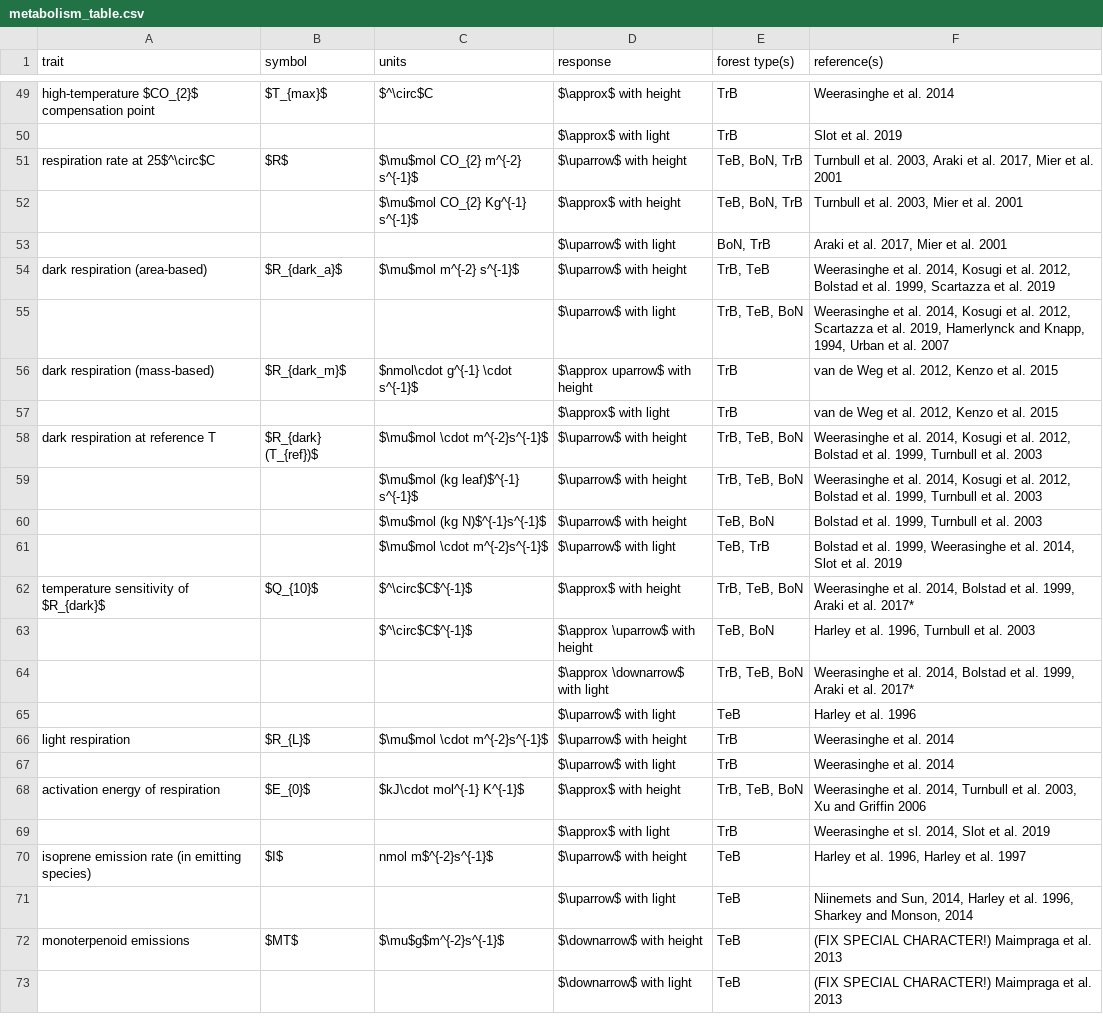
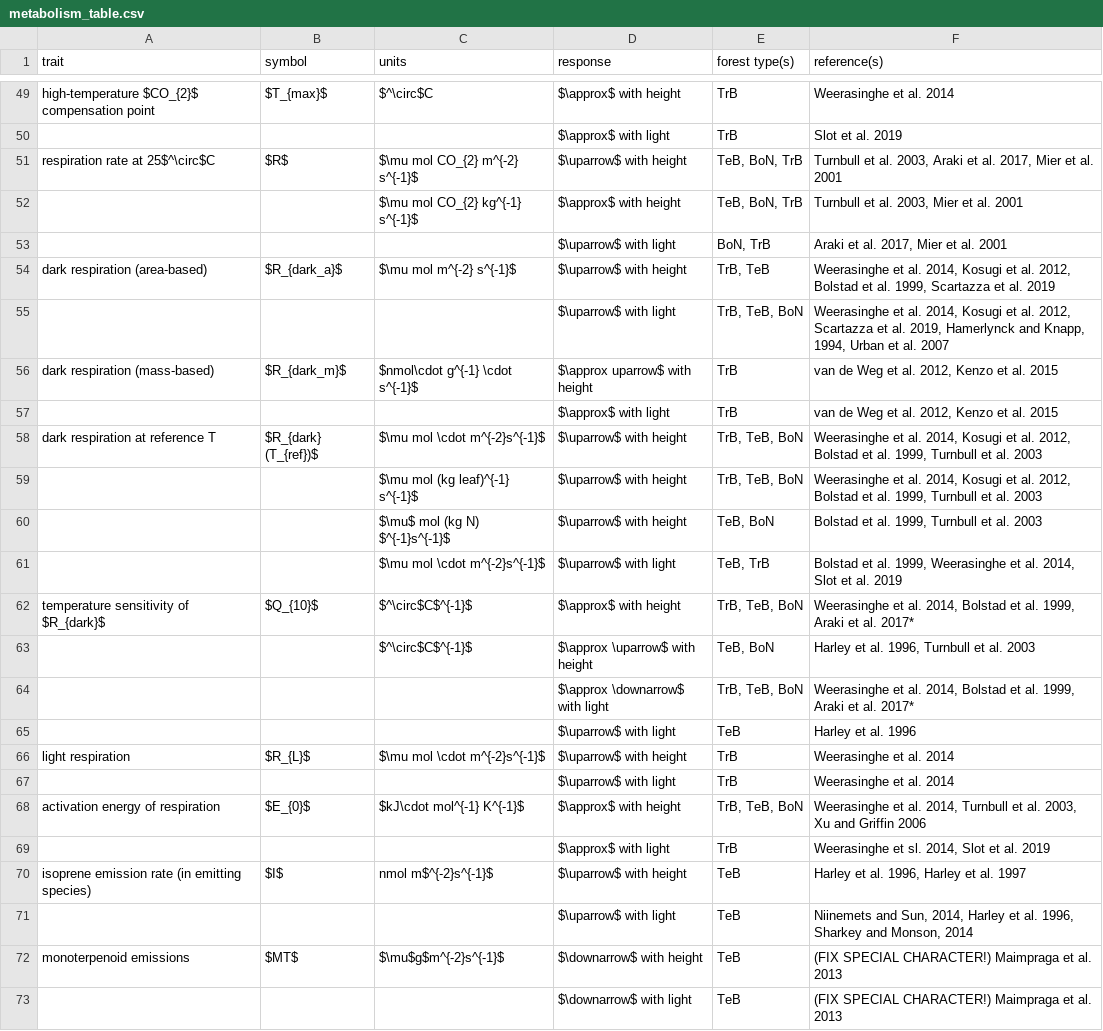
Before and after one commit to EcoClimLab/vertical-thermal-review, a CSV file: Lit_Review/metabolism_table.csv, drawn as a sheet; only a part is shown, gaps mark what is left out; the diff covers the shown part only.

```diff
--- a/Lit_Review/metabolism_table.csv
+++ b/Lit_Review/metabolism_table.csv
@@ -50,6 +50,6 @@ high-temperature $CO_{2}$ compensation point,$T_{max}$,$^\circ$C,$\approx$ with
 ,,,$\approx$ with light,TrB,Slot et al. 2019
-respiration rate at 25$^\circ$C,$R$,$\mu$mol CO_{2} m^{-2} s^{-1}$,$\uparrow$ with height,"TeB, BoN, TrB","Turnbull et al. 2003, Araki et al. 2017, Mier et al. 2001"
-,,$\mu$mol CO_{2} Kg^{-1} s^{-1}$,$\approx$ with height,"TeB, BoN, TrB","Turnbull et al. 2003, Mier et al. 2001"
+respiration rate at 25$^\circ$C,$R$,$\mu mol CO_{2} m^{-2} s^{-1}$,$\uparrow$ with height,"TeB, BoN, TrB","Turnbull et al. 2003, Araki et al. 2017, Mier et al. 2001"
+,,$\mu mol CO_{2} kg^{-1} s^{-1}$,$\approx$ with height,"TeB, BoN, TrB","Turnbull et al. 2003, Mier et al. 2001"
 ,,,$\uparrow$ with light,"BoN, TrB","Araki et al. 2017, Mier et al. 2001"
-dark respiration (area-based),$R_{dark_a}$,$\mu$mol m^{-2} s^{-1}$,$\uparrow$ with height,"TrB, TeB","Weerasinghe et al. 2014, Kosugi et al. 2012, Bolstad et al. 1999, Scartazza et al. 2019"
+dark respiration (area-based),$R_{dark_a}$,$\mu mol m^{-2} s^{-1}$,$\uparrow$ with height,"TrB, TeB","Weerasinghe et al. 2014, Kosugi et al. 2012, Bolstad et al. 1999, Scartazza et al. 2019"
 ,,,$\uparrow$ with light,"TrB, TeB, BoN","Weerasinghe et al. 2014, Kosugi et al. 2012, Scartazza et al. 2019, Hamerlynck and Knapp, 1994, Urban et al. 2007"
@@ -57,6 +57,6 @@ dark respiration (mass-based),$R_{dark_m}$,$nmol\cdot g^{-1} \cdot s^{-1}$,$\app
 ,,,$\approx$ with light,TrB,"van de Weg et al. 2012, Kenzo et al. 2015"
-dark respiration at reference T,$R_{dark} (T_{ref})$,$\mu$mol  \cdot m^{-2}s^{-1}$,$\uparrow$ with height,"TrB, TeB, BoN","Weerasinghe et al. 2014, Kosugi et al. 2012, Bolstad et al. 1999, Turnbull et al. 2003"
-,,$\mu$mol (kg leaf)$^{-1} s^{-1}$ ,$\uparrow$ with height,"TrB, TeB, BoN","Weerasinghe et al. 2014, Kosugi et al. 2012, Bolstad et al. 1999, Turnbull et al. 2003"
-,,$\mu$mol (kg N)$^{-1}s^{-1}$ ,$\uparrow$ with height,"TeB, BoN","Bolstad et al. 1999, Turnbull et al. 2003"
-,,$\mu$mol  \cdot m^{-2}s^{-1}$,$\uparrow$ with light,"TeB, TrB","Bolstad et al. 1999, Weerasinghe et al. 2014, Slot et al. 2019"
+dark respiration at reference T,$R_{dark} (T_{ref})$,$\mu mol  \cdot m^{-2}s^{-1}$,$\uparrow$ with height,"TrB, TeB, BoN","Weerasinghe et al. 2014, Kosugi et al. 2012, Bolstad et al. 1999, Turnbull et al. 2003"
+,,$\mu mol (kg leaf)^{-1} s^{-1}$ ,$\uparrow$ with height,"TrB, TeB, BoN","Weerasinghe et al. 2014, Kosugi et al. 2012, Bolstad et al. 1999, Turnbull et al. 2003"
+,,$\mu$  mol (kg N) $^{-1}s^{-1}$ ,$\uparrow$ with height,"TeB, BoN","Bolstad et al. 1999, Turnbull et al. 2003"
+,,$\mu mol  \cdot m^{-2}s^{-1}$,$\uparrow$ with light,"TeB, TrB","Bolstad et al. 1999, Weerasinghe et al. 2014, Slot et al. 2019"
 temperature sensitivity of $R_{dark}$,$Q_{10}$,$^\circ$C$^{-1}$,$\approx$ with height,"TrB, TeB, BoN","Weerasinghe et al. 2014, Bolstad et al. 1999, Araki et al. 2017*"
@@ -65,3 +65,3 @@ temperature sensitivity of $R_{dark}$,$Q_{10}$,$^\circ$C$^{-1}$,$\approx$ with h
 ,,,$\uparrow$ with light,TeB,Harley et al. 1996
-light respiration ,$R_{L}$,$\mu$mol \cdot m^{-2}s^{-1}$,$\uparrow$ with height,TrB,Weerasinghe et al. 2014
+light respiration ,$R_{L}$,$\mu mol \cdot m^{-2}s^{-1}$,$\uparrow$ with height,TrB,Weerasinghe et al. 2014
 ,,,$\uparrow$ with light,TrB,Weerasinghe et al. 2014
```
Also changed, not shown: 9 edited cells elsewhere in this file, 1 other file.
